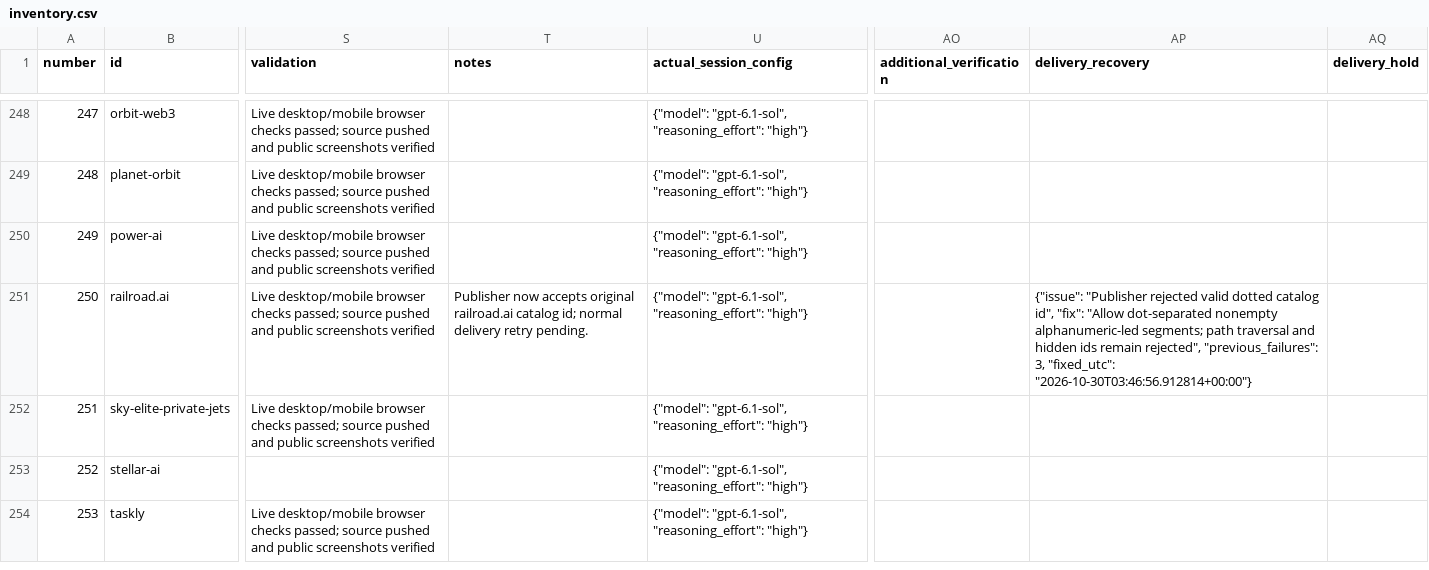
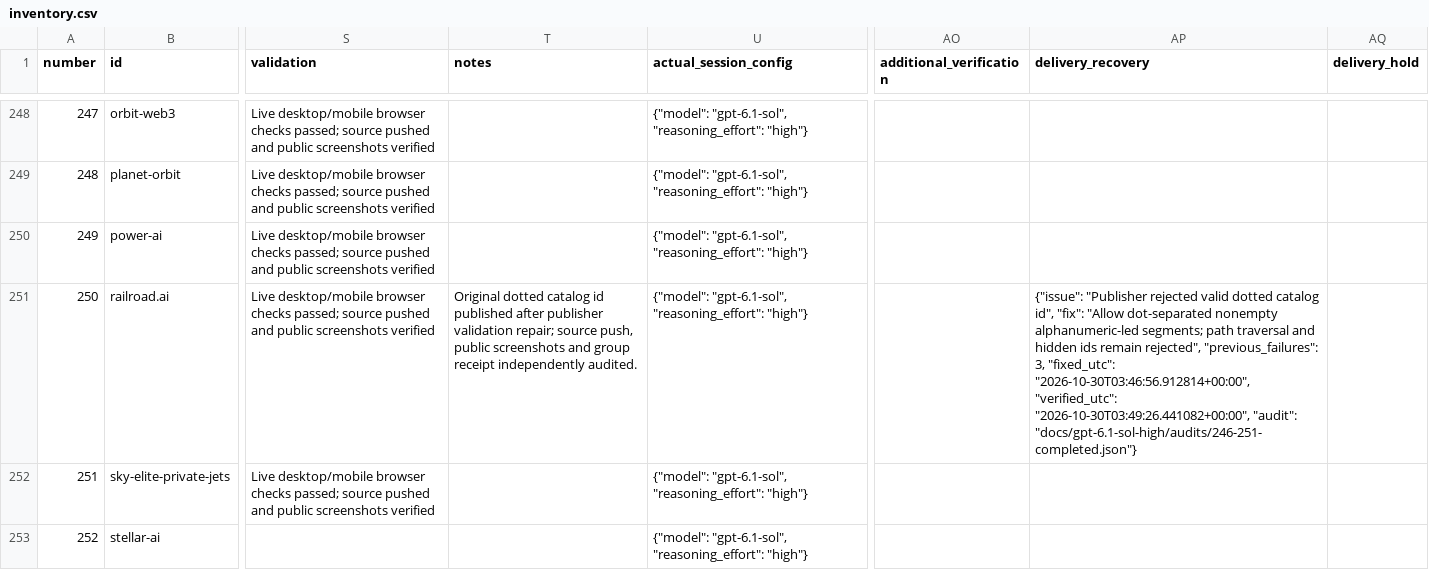
Before and after one commit to radish40/MotionSites, a CSV file: docs/gpt-6.1-sol-high/inventory.csv, drawn as a sheet; only a part is shown, gaps mark what is left out; the shorter side is filled out with more unchanged rows; the diff names each change by its address in the sheet, - before the commit and + after, or states it on an @@ line.

```diff
--- a/docs/gpt-6.1-sol-high/inventory.csv
+++ b/docs/gpt-6.1-sol-high/inventory.csv
-T251 (notes): Publisher now accepts original railroad.ai catalog id; normal delivery retry pending.
+T251 (notes): Original dotted catalog id published after publisher validation repair; source push, public screenshots and group receipt independently audited.
-AP251 (delivery_recovery): …3, "fixed_utc": "2026-10-30T03:46:56.912814+00:00"}
+AP251 (delivery_recovery): …3, "fixed_utc": "2026-10-30T03:46:56.912814+00:00", "verified_utc": "2026-10-30T03:49:26.441082+00:00", "audit": "docs/gpt-6.1-sol-high/audits/246-251-completed.json"}
```
Also changed, not shown: 6 other files.
